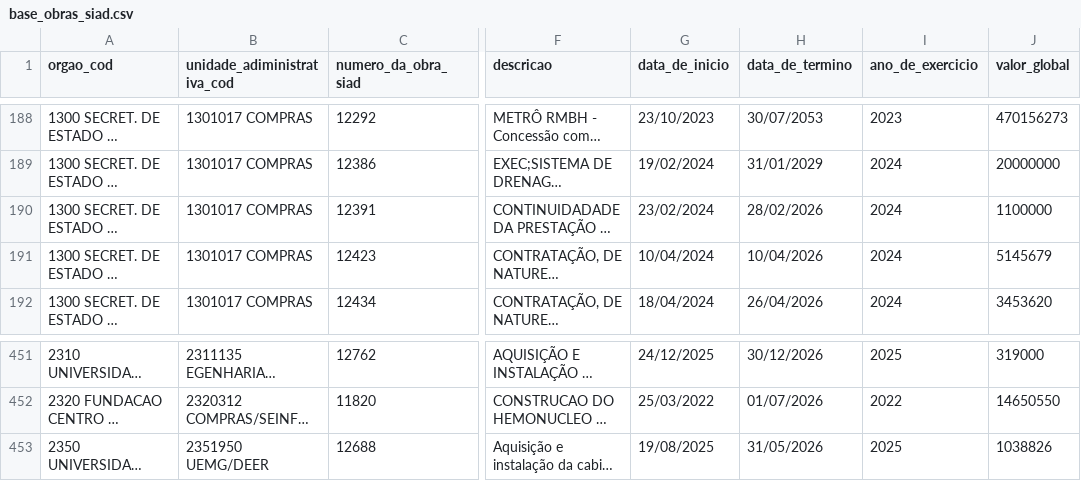
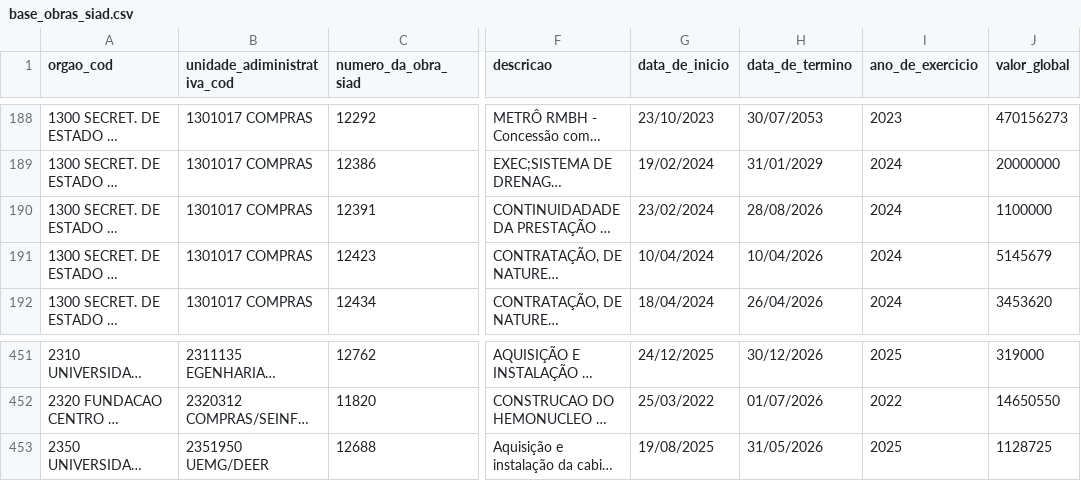
Before and after one commit to splor-mg/dados-sisor-2026, a CSV file: data/base_obras_siad.csv, drawn as a sheet; only a part is shown, gaps mark what is left out; long unchanged cells end in …; the diff names each change by its address in the sheet, - before the commit and + after, or states it on an @@ line.

```diff
--- a/data/base_obras_siad.csv
+++ b/data/base_obras_siad.csv
-H190 (data_de_termino): 28/02/2026
+H190 (data_de_termino): 28/08/2026
-J453 (valor_global): 1038826
+J453 (valor_global): 1128725
```
Also changed, not shown: 2 other files.
